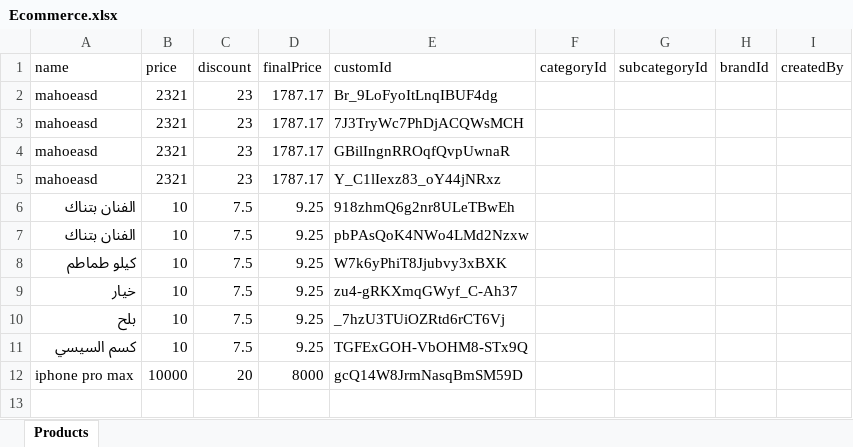
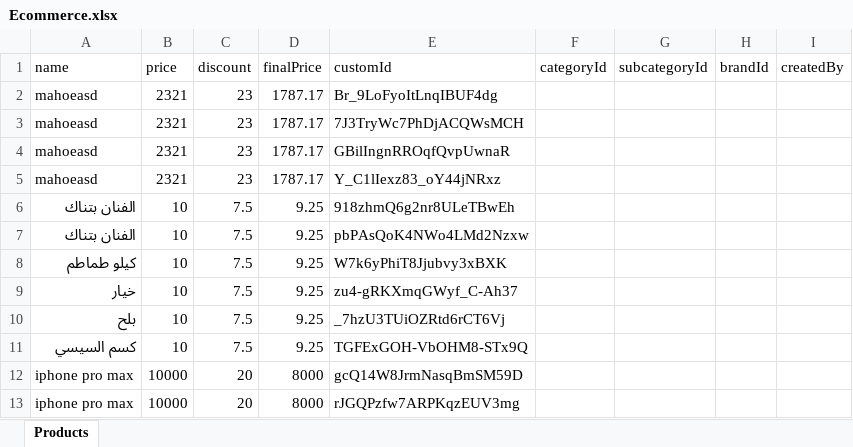
Before and after one commit to mahmoud9877/E-Commerce, an Excel workbook: Ecommerce.xlsx, sheet Products, drawn as a sheet; values as stored, in another font and other column widths than the file's, no borders; the diff names each change by its address in the sheet, - before the commit and + after, or states it on an @@ line.

```diff
--- a/Ecommerce.xlsx (sheet Products)
+++ b/Ecommerce.xlsx (sheet Products)
+row 13: iphone pro max | 10000 | 20 | 8000 | rJGQPzfw7ARPKqzEUV3mg
```
Also changed, not shown: 13 other files.
